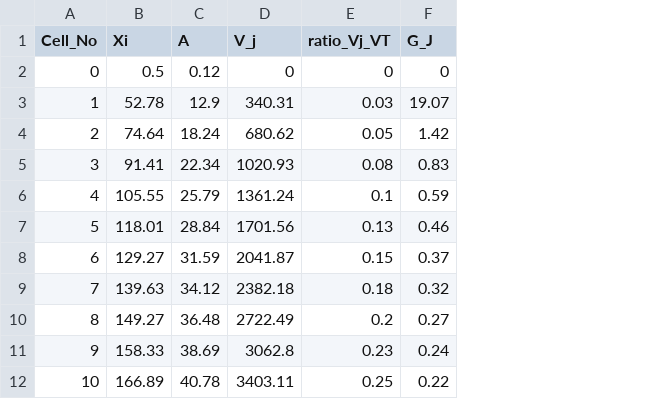
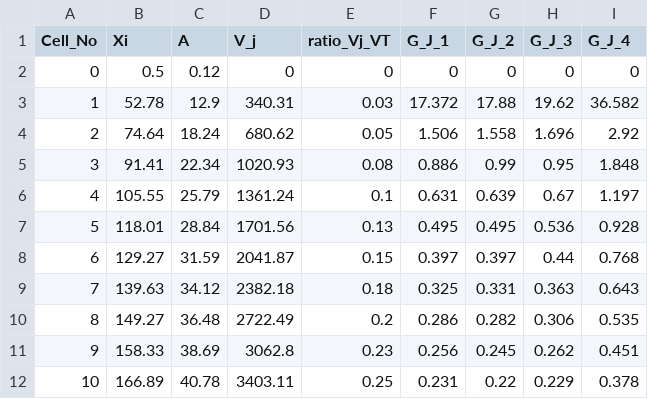
Before and after one commit to Bharat05/Reservoir-2-Final-Project, a CSV file: streamtube.csv, drawn as a sheet; only a part is shown; removed rows and columns are numbered as before the commit, all else as after; the diff names each change by its address in the sheet, - before the commit and + after, or states it on an @@ line.

```diff
--- a/streamtube.csv
+++ b/streamtube.csv
-column F (G_J), rows 2-12: 0 | 19.07 | 1.42 | 0.83 | 0.59 | 0.46 | 0.37 | 0.32 | 0.27 | 0.24 | 0.22
+column F (G_J_1), rows 2-12: 0 | 17.372 | 1.506 | 0.886 | 0.631 | 0.495 | 0.397 | 0.325 | 0.286 | 0.256 | 0.231
+column G (G_J_2), rows 2-12: 0 | 17.88 | 1.558 | 0.99 | 0.639 | 0.495 | 0.397 | 0.331 | 0.282 | 0.245 | 0.22
+column H (G_J_3), rows 2-12: 0 | 19.62 | 1.696 | 0.95 | 0.67 | 0.536 | 0.44 | 0.363 | 0.306 | 0.262 | 0.229
+column I (G_J_4), rows 2-12: 0 | 36.582 | 2.92 | 1.848 | 1.197 | 0.928 | 0.768 | 0.643 | 0.535 | 0.451 | 0.378
```
Also changed, not shown: 2 other files.
